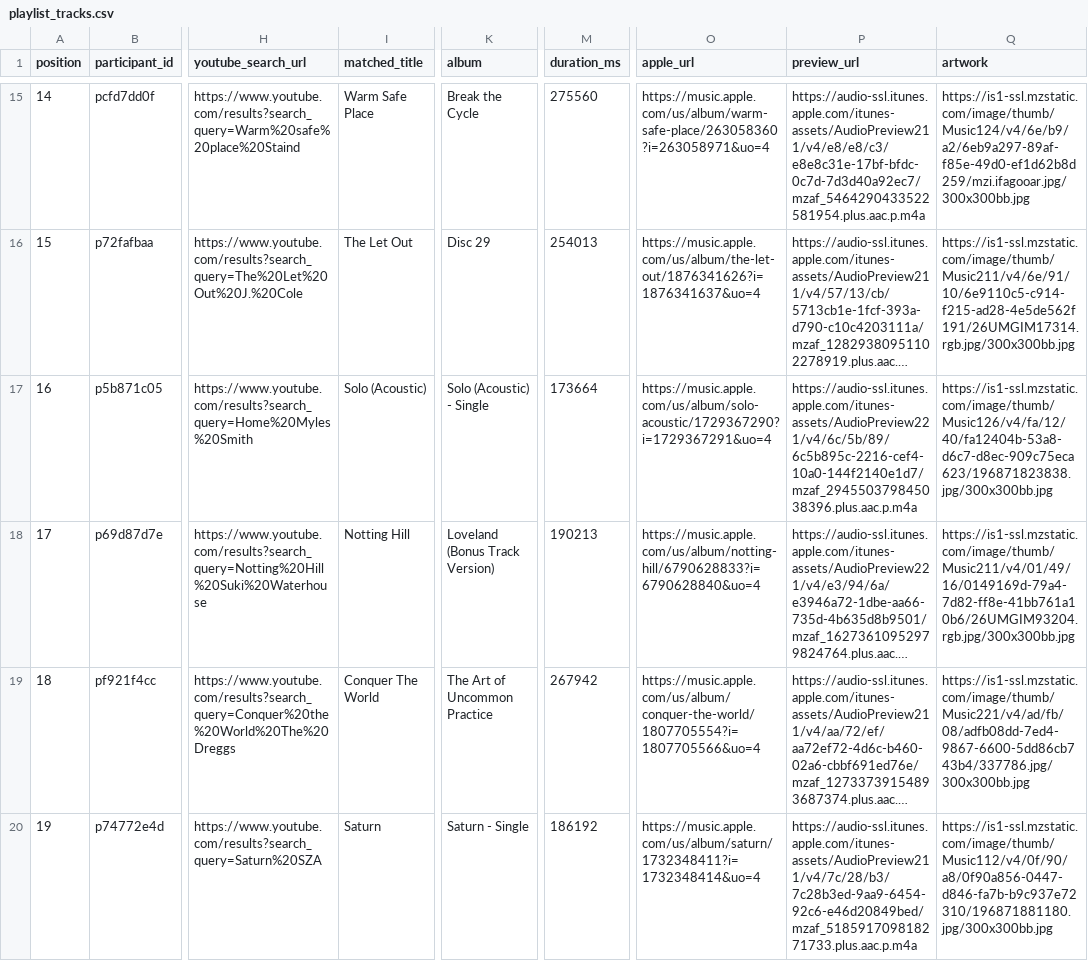
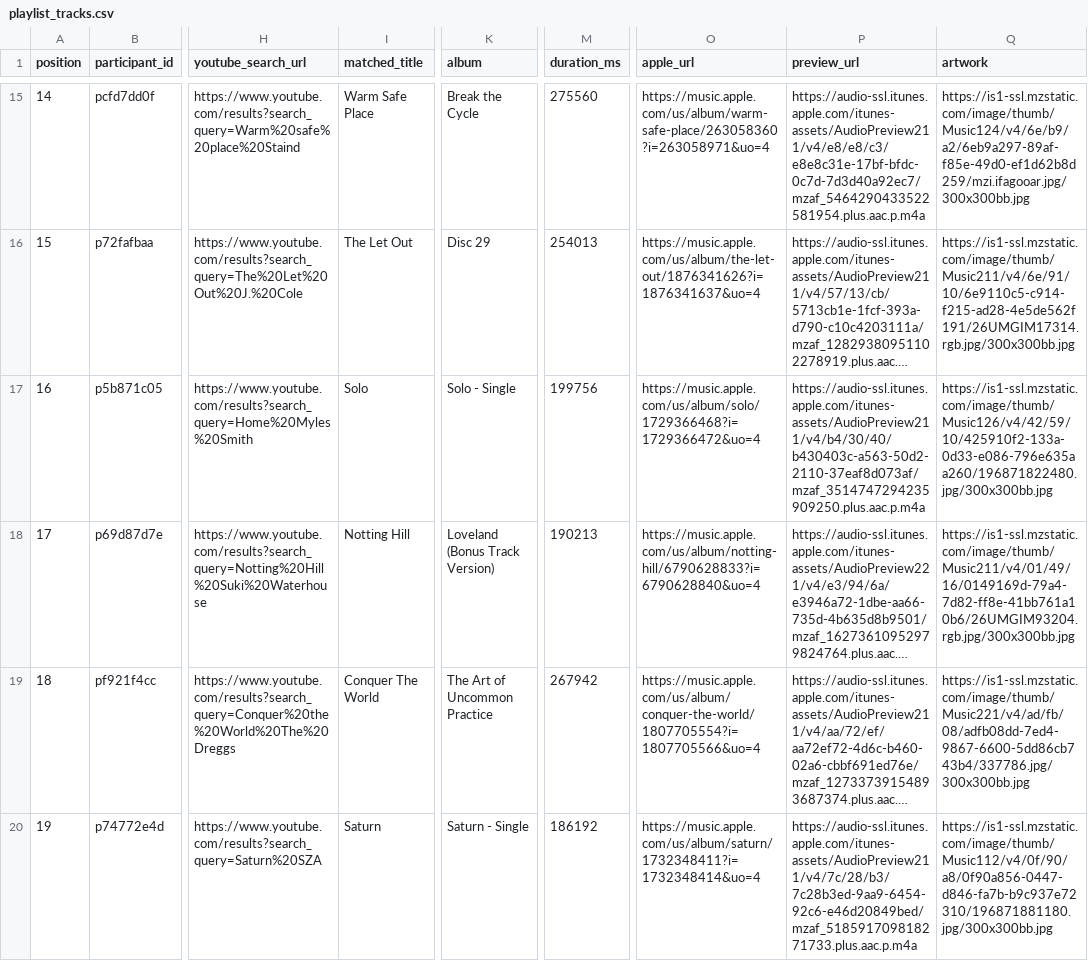
Before and after one commit to reisanar/SDIS-grad-26, a CSV file: docs/docs_data/playlist_tracks.csv, drawn as a sheet; only a part is shown, gaps mark what is left out; long unchanged cells end in …; the diff covers the shown part only; the diff names each change by its address in the sheet, - before the commit and + after, or states it on an @@ line.

```diff
--- a/docs/docs_data/playlist_tracks.csv
+++ b/docs/docs_data/playlist_tracks.csv
-I17 (matched_title): Solo (Acoustic)
+I17 (matched_title): Solo
-K17 (album): Solo (Acoustic) - Single
+K17 (album): Solo - Single
-M17 (duration_ms): 173664
+M17 (duration_ms): 199756
-O17 (apple_url): https://music.apple.com/us/album/solo-acoustic/1729367290?i=1729367291&uo=4
+O17 (apple_url): https://music.apple.com/us/album/solo/1729366468?i=1729366472&uo=4
-P17 (preview_url): https://audio-ssl.itunes.apple.com/itunes-assets/AudioPreview221/v4/6c/5b/89/6c5b895c-2216-cef4-10a0-144f2140e1d7/mzaf_294550379845038396.plus.aac.p.m4a
+P17 (preview_url): https://audio-ssl.itunes.apple.com/itunes-assets/AudioPreview211/v4/b4/30/40/b430403c-a563-50d2-2110-37eaf8d073af/mzaf_3514747294235909250.plus.aac.p.m4a
-Q17 (artwork): https://is1-ssl.mzstatic.com/image/thumb/Music126/v4/fa/12/40/fa12404b-53a8-d6c7-d8ec-909c75eca623/196871823838.jpg/300x300bb.jpg
+Q17 (artwork): https://is1-ssl.mzstatic.com/image/thumb/Music126/v4/42/59/10/425910f2-133a-0d33-e086-796e635aa260/196871822480.jpg/300x300bb.jpg
```
Also changed, not shown: 18 edited cells elsewhere in this file, docs/docs_data/playlist_import.csv, docs_data/playlist_import.csv, 15 other files.
